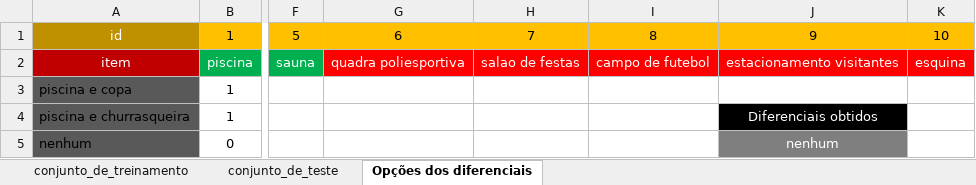
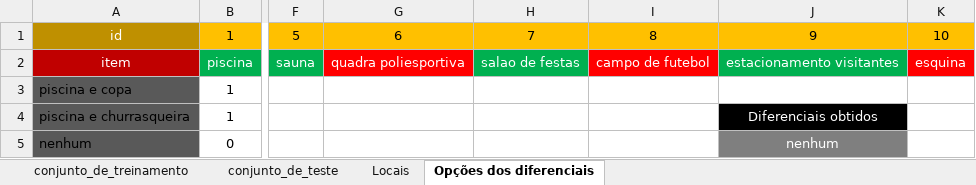
Before and after one commit to ChristianMarquesUFRJ/T2-Precificacao_Imovel, an Excel workbook: VisualizacaoDados.xlsx, sheet Opções dos diferenciais, drawn as a sheet; only a part is shown, gaps mark what is left out; values as stored, in another font and other column widths than the file's, no borders; the diff names each change by its address in the sheet, - before the commit and + after, or states it on an @@ line.

```diff
--- a/VisualizacaoDados.xlsx (sheet Opções dos diferenciais)
+++ b/VisualizacaoDados.xlsx (sheet Opções dos diferenciais)
+sheet tab: Locais
-H2 fill: #FF0000
+H2 fill: #00B050
-J2 fill: #FF0000
+J2 fill: #00B050
```
Also changed, not shown: 2 other files.
